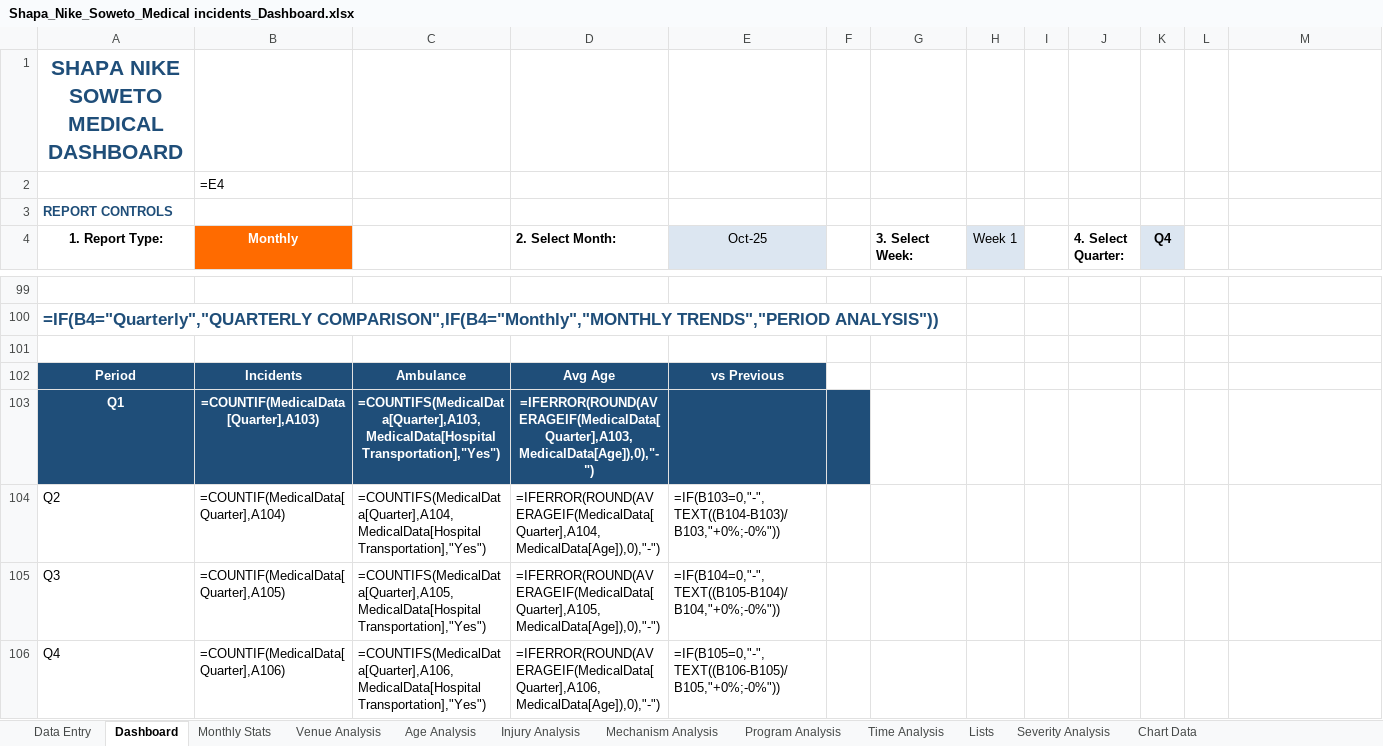
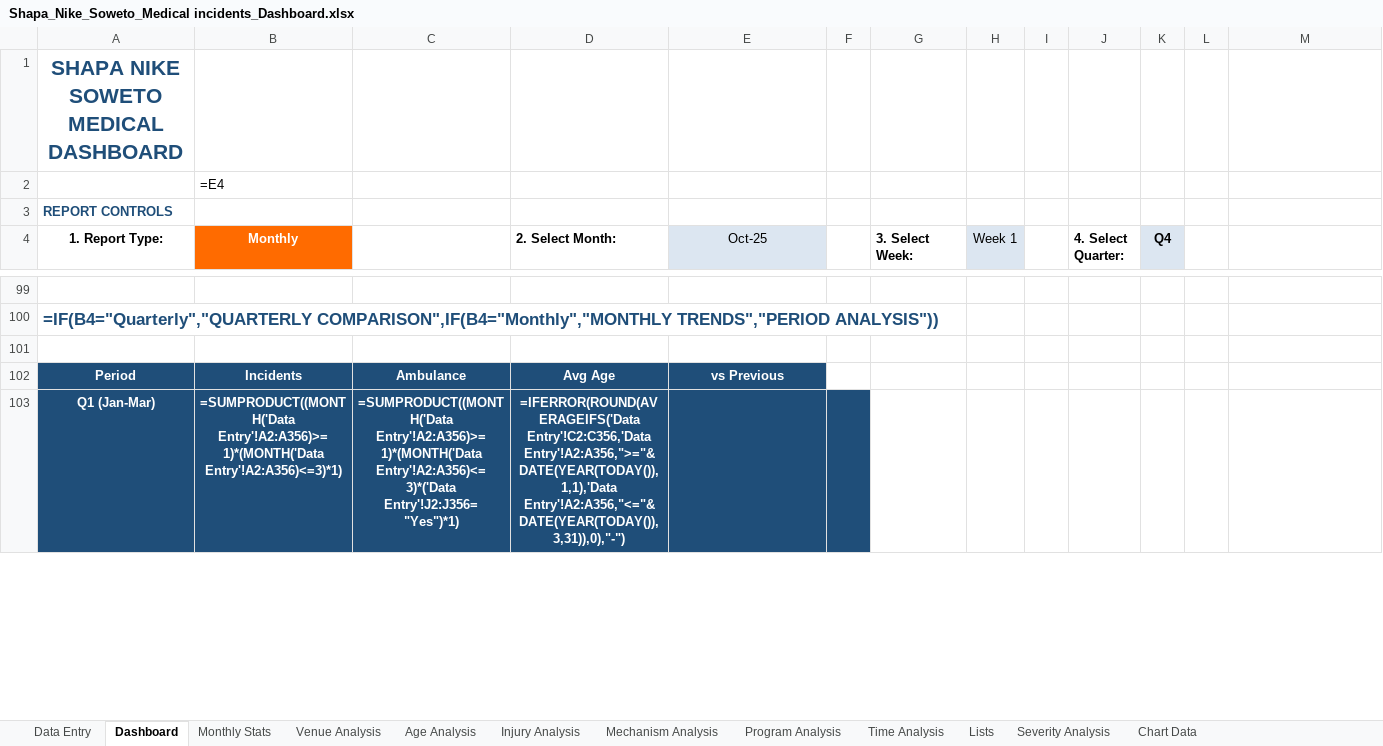
Before and after one commit to Stephtaps/Month-End-Reporting, an Excel workbook: Shapa_Nike_Soweto_Medical incidents_Dashboard.xlsx, sheet Dashboard, drawn as a sheet; only a part is shown, gaps mark what is left out; values as stored, in another font and other column widths than the file's, no borders; formulas without a stored value are shown as written; charts and pictures not drawn; removed rows and columns are numbered as before the commit, all else as after; rows hold the shown columns only; the diff covers the shown part only; the diff names each change by its address in the sheet, - before the commit and + after, or states it on an @@ line.

```diff
--- a/Shapa_Nike_Soweto_Medical incidents_Dashboard.xlsx (sheet Dashboard)
+++ b/Shapa_Nike_Soweto_Medical incidents_Dashboard.xlsx (sheet Dashboard)
-row 103: Q1 | =COUNTIF(MedicalData[Quarter],A103) | =COUNTIFS(MedicalData[Quarter],A103,MedicalData[Hospital Transportation],"Yes") | =IFERROR(ROUND(AVERAGEIF(MedicalData[Quarter],A103,MedicalData[Age]),0),"-")
-row 104: Q2 | =COUNTIF(MedicalData[Quarter],A104) | =COUNTIFS(MedicalData[Quarter],A104,MedicalData[Hospital Transportation],"Yes") | =IFERROR(ROUND(AVERAGEIF(MedicalData[Quarter],A104,MedicalData[Age]),0),"-") | =IF(B103=0,"-",TEXT((B104-B103)/B103,"+0%;-0%"))
-row 105: Q3 | =COUNTIF(MedicalData[Quarter],A105) | =COUNTIFS(MedicalData[Quarter],A105,MedicalData[Hospital Transportation],"Yes") | =IFERROR(ROUND(AVERAGEIF(MedicalData[Quarter],A105,MedicalData[Age]),0),"-") | =IF(B104=0,"-",TEXT((B105-B104)/B104,"+0%;-0%"))
-row 106: Q4 | =COUNTIF(MedicalData[Quarter],A106) | =COUNTIFS(MedicalData[Quarter],A106,MedicalData[Hospital Transportation],"Yes") | =IFERROR(ROUND(AVERAGEIF(MedicalData[Quarter],A106,MedicalData[Age]),0),"-") | =IF(B105=0,"-",TEXT((B106-B105)/B105,"+0%;-0%"))
+row 103: Q1 (Jan-Mar) | =SUMPRODUCT((MONTH('Data Entry'!A2:A356)>=1)*(MONTH('Data Entry'!A2:A356)<=3)*1) | =SUMPRODUCT((MONTH('Data Entry'!A2:A356)>=1)*(MONTH('Data Entry'!A2:A356)<=3)*('Data Entry'!J2:J356="Yes")*1) | =IFERROR(ROUND(AVERAGEIFS('Data Entry'!C2:C356,'Data Entry'!A2:A356,">="&DATE(YEAR(TODAY()),1,1),'Data Entry'!A2:A356,"<="&DATE(YEAR(TODAY()),3,31)),0),"-")
```
Also changed, not shown: 3 added rows and 1 edited cell elsewhere in this sheet.
